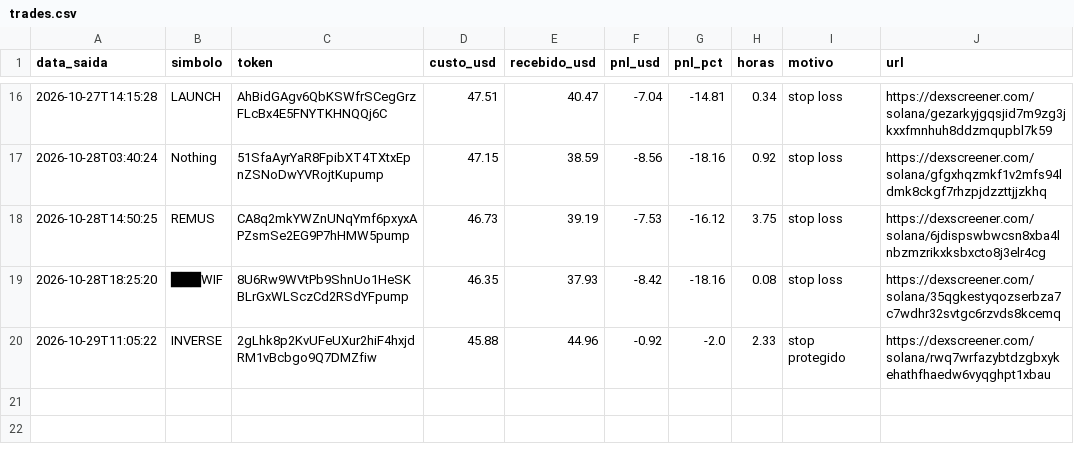
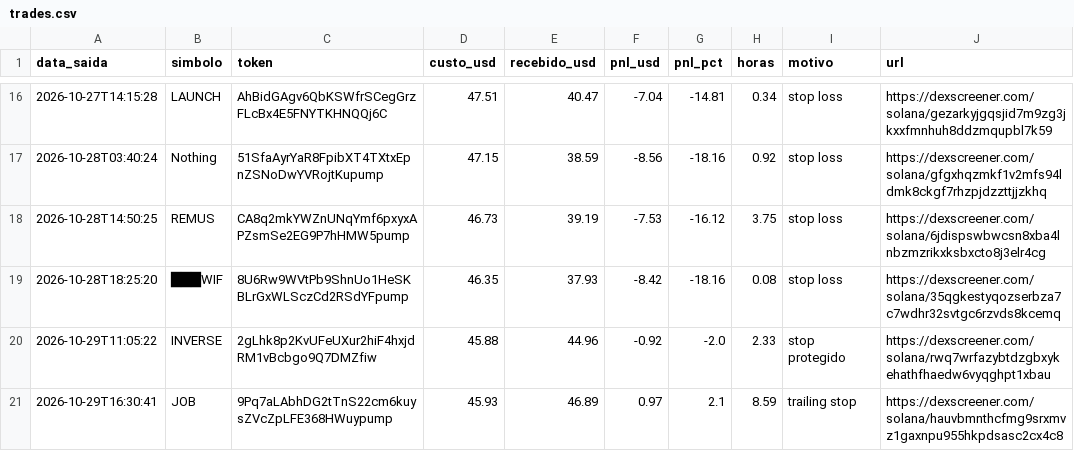
Before and after one commit to Herlms/bot-memecoins, a CSV file: trades.csv, drawn as a sheet; only a part is shown, gaps mark what is left out; the diff names each change by its address in the sheet, - before the commit and + after, or states it on an @@ line.

```diff
--- a/trades.csv
+++ b/trades.csv
+row 21: 2026-10-29T16:30:41 | JOB | 9Pq7aLAbhDG2tTnS22cm6kuysZVcZpLFE368HWuypump | 45.93 | 46.89 | 0.97 | 2.1 | 8.59 | trailing stop | https://dexscreener.com/solana/hauvbmnthcfmg9srxmvz1gaxnpu955hkpdsasc2cx4c8
```
Also changed, not shown: 3 other files.
